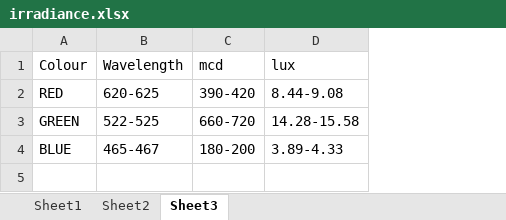
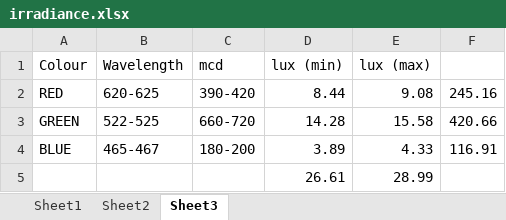
Before and after one commit to SarahTallack/PAR-Measurement, an Excel workbook: Testing/irradiance.xlsx, sheet Sheet3, drawn as a sheet; values as stored, in another font and other column widths than the file's, no borders; removed rows and columns are numbered as before the commit, all else as after; the diff names each change by its address in the sheet, - before the commit and + after, or states it on an @@ line.

```diff
--- a/Testing/irradiance.xlsx (sheet Sheet3)
+++ b/Testing/irradiance.xlsx (sheet Sheet3)
-column D (lux), rows 2-4: 8.44-9.08 | 14.28-15.58 | 3.89-4.33
+column D (lux (min)), rows 2-4: 8.44 | 14.28 | 3.89
+column E (lux (max)), rows 2-4: 9.08 | 15.58 | 4.33
+column F, rows 2-4: 245.16 | 420.66 | 116.91
+row 5:  |  |  | 26.61 | 28.99
```
Also changed, not shown: sheet Sheet2, 10 other files.
